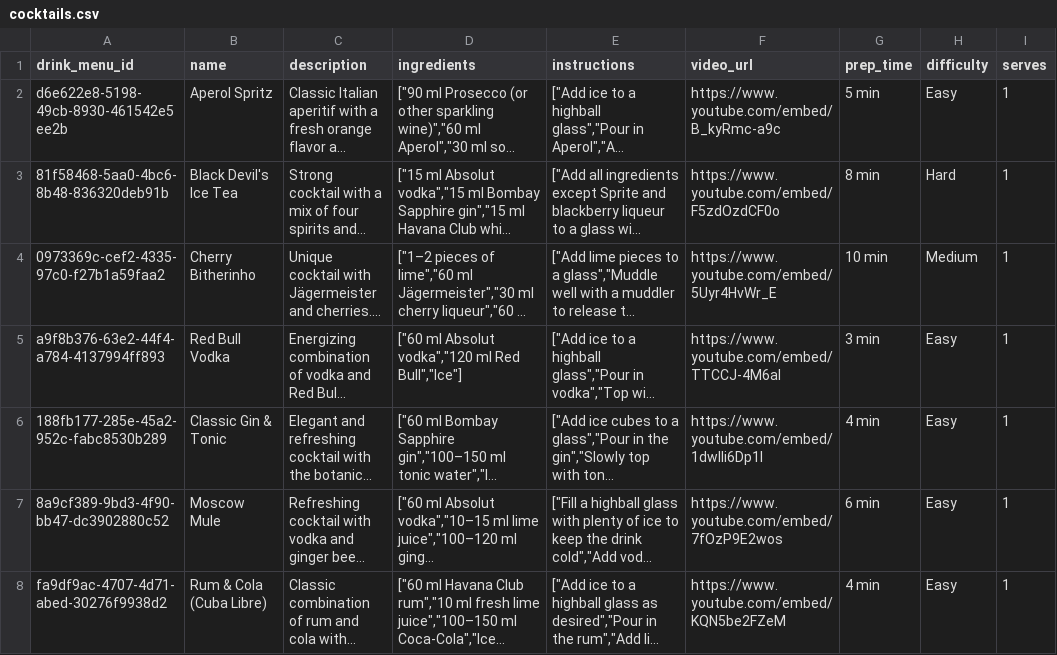
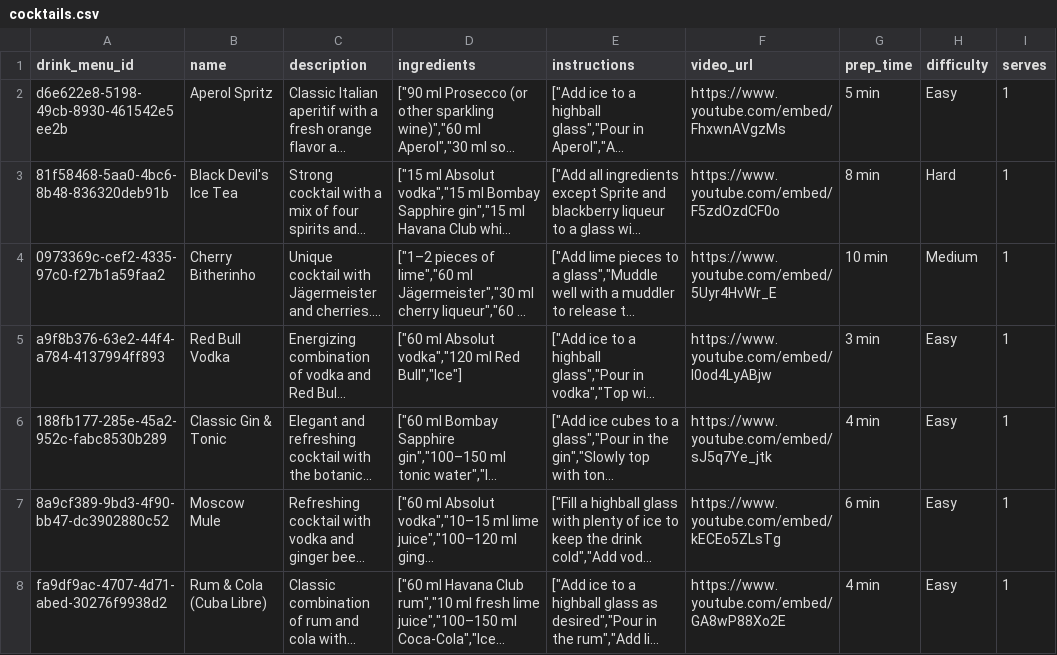
Before and after one commit to tinestaric/PousFestTracker, a CSV file: sample-data/cocktails.csv, drawn as a sheet; only a part is shown; long unchanged cells end in …; the diff names each change by its address in the sheet, - before the commit and + after, or states it on an @@ line.

Commit message:
feat: Update cocktail recipes with new video links and descriptions
- Replaced video URLs for the Aperol Spritz and added new entries for Red Bull Vodka, Classic Gin & Tonic, Moscow Mule, and Rum & Cola.
- Enhanced descriptions and instructions for improved clarity and user engagement.
- Ensured all cocktails maintain consistent formatting and updated timestamps for accuracy.

```diff
--- a/sample-data/cocktails.csv
+++ b/sample-data/cocktails.csv
-F2 (video_url): https://www.youtube.com/embed/B_kyRmc-a9c
+F2 (video_url): https://www.youtube.com/embed/FhxwnAVgzMs
-F5 (video_url): https://www.youtube.com/embed/TTCCJ-4M6aI
+F5 (video_url): https://www.youtube.com/embed/I0od4LyABjw
-F6 (video_url): https://www.youtube.com/embed/1dwlli6Dp1I
+F6 (video_url): https://www.youtube.com/embed/sJ5q7Ye_jtk
-F7 (video_url): https://www.youtube.com/embed/7fOzP9E2wos
+F7 (video_url): https://www.youtube.com/embed/kECEo5ZLsTg
-F8 (video_url): https://www.youtube.com/embed/KQN5be2FZeM
+F8 (video_url): https://www.youtube.com/embed/GA8wP88Xo2E
```
